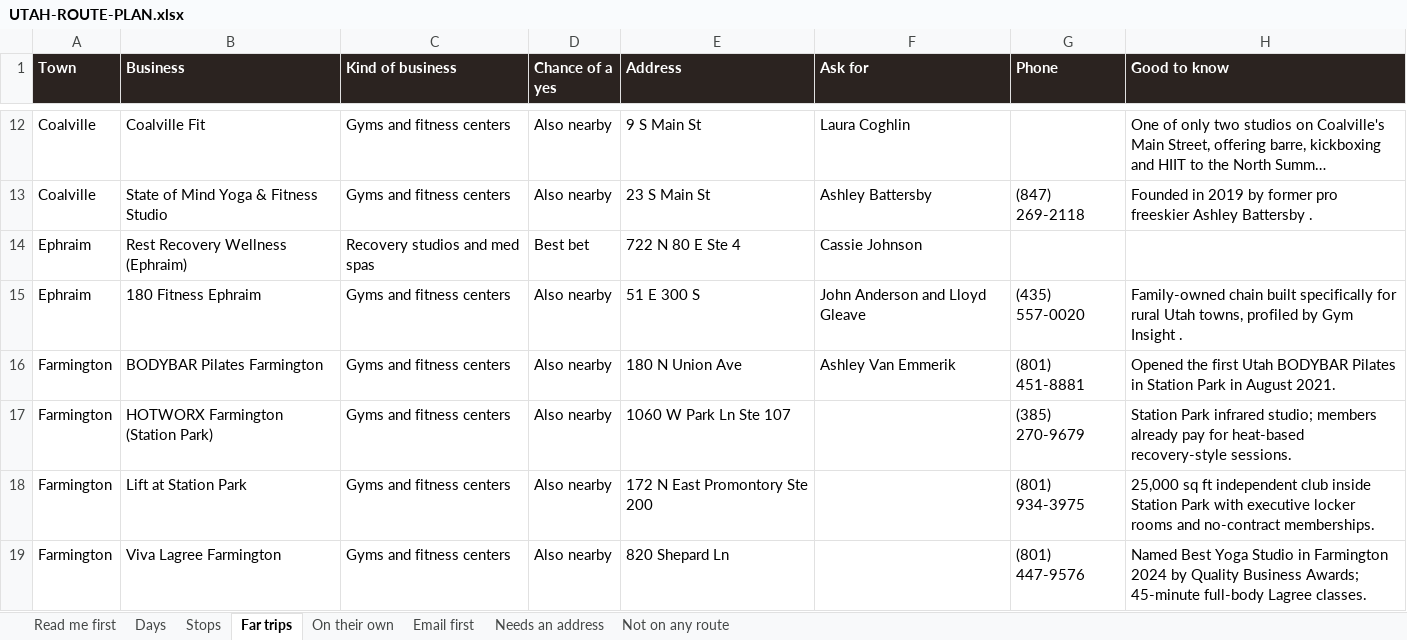
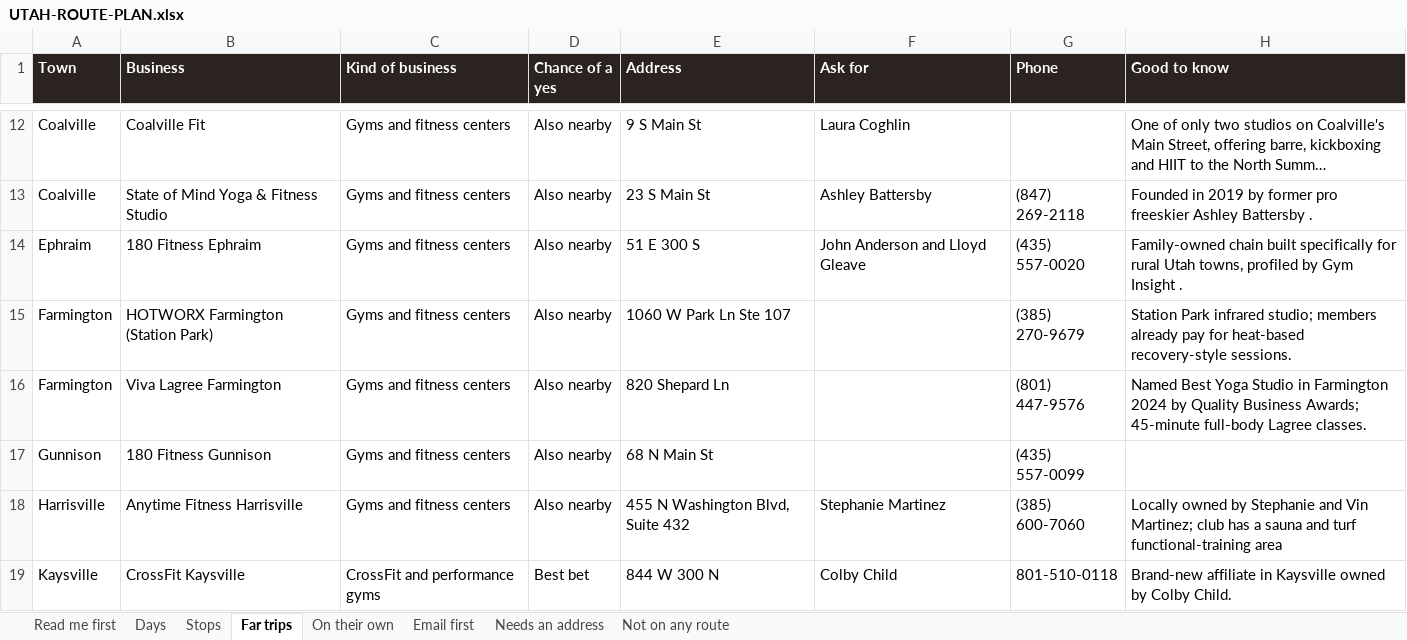
Before and after one commit to matthewbailie/purebaric-newsite, an Excel workbook: _internal/outreach/UTAH-ROUTE-PLAN.xlsx, sheet Far trips, drawn as a sheet; only a part is shown, gaps mark what is left out; the shorter side is filled out with more unchanged rows; long unchanged cells end in …; values as stored, in another font and other column widths than the file's, no borders; the diff covers the shown part only; the diff names each change by its address in the sheet, - before the commit and + after, or states it on an @@ line.

```diff
--- a/_internal/outreach/UTAH-ROUTE-PLAN.xlsx (sheet Far trips)
+++ b/_internal/outreach/UTAH-ROUTE-PLAN.xlsx (sheet Far trips)
-row 14: Ephraim | Rest Recovery Wellness (Ephraim) | Recovery studios and med spas | Best bet | 722 N 80 E Ste 4 | Cassie Johnson
-row 16: Farmington | BODYBAR Pilates Farmington | Gyms and fitness centers | Also nearby | 180 N Union Ave | Ashley Van Emmerik | (801) 451-8881 | Opened the first Utah BODYBAR Pilates in Station Park in August 2021.
-row 18: Farmington | Lift at Station Park | Gyms and fitness centers | Also nearby | 172 N East Promontory Ste 200 |  | (801) 934-3975 | 25,000 sq ft independent club inside Station Park with executive locker rooms and no-contract memberships.
```
Also changed, not shown: 13 removed rows elsewhere in this sheet, sheet Stops, sheet Days, sheet On their own, sheet Not on any route, sheet Needs an address, sheet Read me first, 10 other files.
